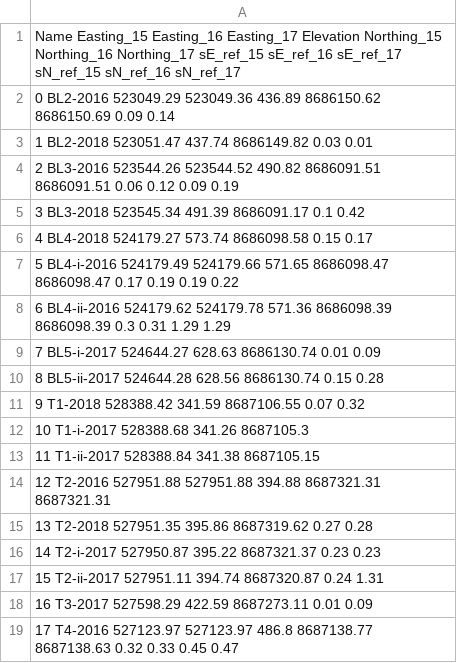
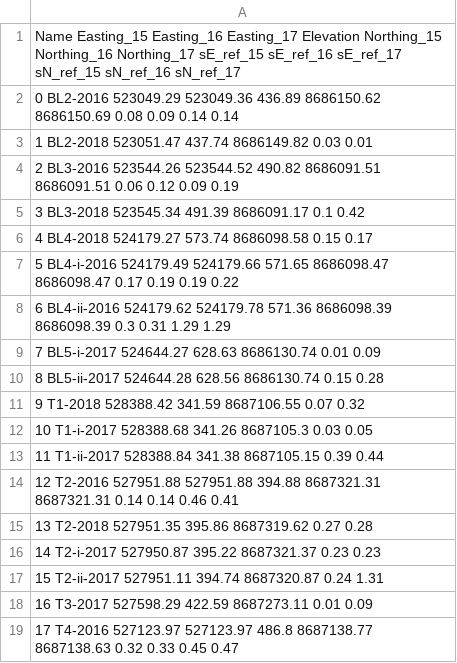
Before and after one commit to Standard24/SnowAirIceSea, a CSV file: data/stake_coordinates/2018_stake_coordinates_corr_ref_final.csv, drawn as a sheet; only a part is shown.

```diff
--- a/data/stake_coordinates/2018_stake_coordinates_corr_ref_final.csv
+++ b/data/stake_coordinates/2018_stake_coordinates_corr_ref_final.csv
@@ -1,3 +1,3 @@
  Name Easting_15 Easting_16 Easting_17 Elevation Northing_15 Northing_16 Northing_17 sE_ref_15 sE_ref_16 sE_ref_17 sN_ref_15 sN_ref_16 sN_ref_17
-0 BL2-2016  523049.29 523049.36 436.89  8686150.62 8686150.69   0.09   0.14
+0 BL2-2016  523049.29 523049.36 436.89  8686150.62 8686150.69  0.08 0.09  0.14 0.14
 1 BL2-2018   523051.47 437.74   8686149.82   0.03   0.01
@@ -11,5 +11,5 @@
 9 T1-2018   528388.42 341.59   8687106.55   0.07   0.32
-10 T1-i-2017   528388.68 341.26   8687105.3
-11 T1-ii-2017   528388.84 341.38   8687105.15
-12 T2-2016  527951.88 527951.88 394.88  8687321.31 8687321.31
+10 T1-i-2017   528388.68 341.26   8687105.3   0.03   0.05
+11 T1-ii-2017   528388.84 341.38   8687105.15   0.39   0.44
+12 T2-2016  527951.88 527951.88 394.88  8687321.31 8687321.31  0.14 0.14  0.46 0.41
 13 T2-2018   527951.35 395.86   8687319.62   0.27   0.28
```
Also changed, not shown: data/stake_velocities.csv, 1 other file.
